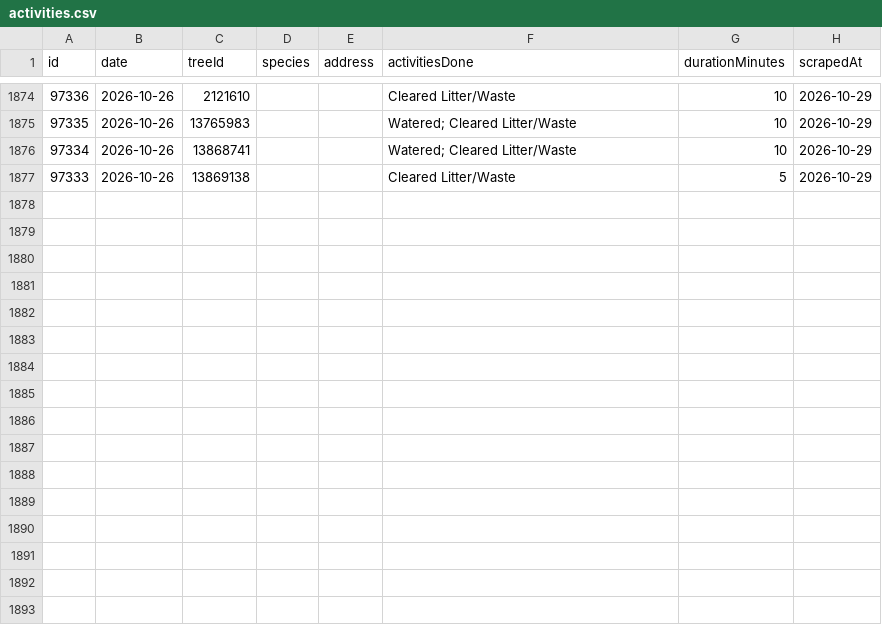
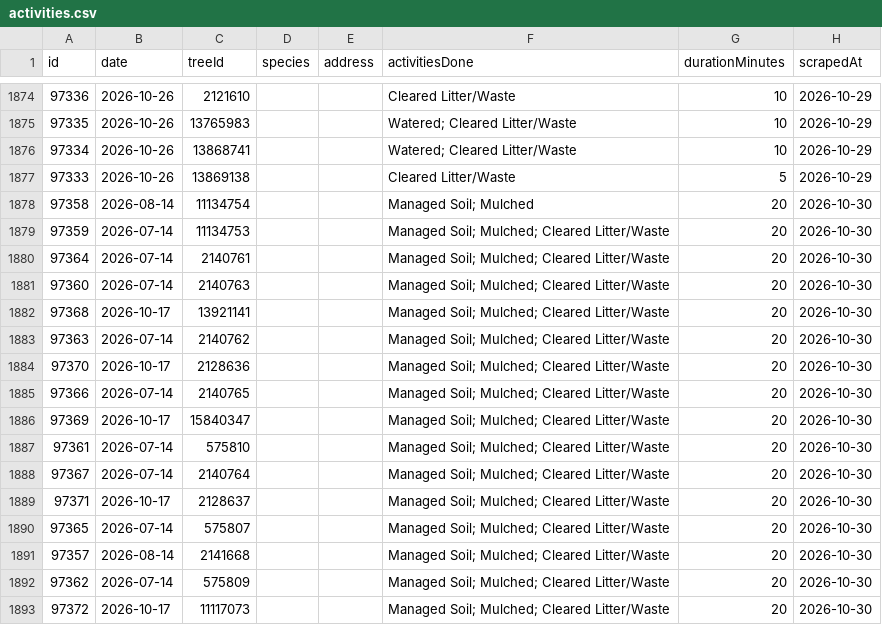
Before and after one commit to hadas-lesecologycenter/nyc-tree-dashboard, a CSV file: data/activities.csv, drawn as a sheet; only a part is shown, gaps mark what is left out; the diff names each change by its address in the sheet, - before the commit and + after, or states it on an @@ line.

Commit message:
Sync 2026-10-30 (+16 activities)

```diff
--- a/data/activities.csv
+++ b/data/activities.csv
+row 1878: 97358 | 2026-08-14 | 11134754 |  |  | Managed Soil; Mulched | 20 | 2026-10-30
+row 1879: 97359 | 2026-07-14 | 11134753 |  |  | Managed Soil; Mulched; Cleared Litter/Waste | 20 | 2026-10-30
+row 1880: 97364 | 2026-07-14 | 2140761 |  |  | Managed Soil; Mulched; Cleared Litter/Waste | 20 | 2026-10-30
+row 1881: 97360 | 2026-07-14 | 2140763 |  |  | Managed Soil; Mulched; Cleared Litter/Waste | 20 | 2026-10-30
+row 1882: 97368 | 2026-10-17 | 13921141 |  |  | Managed Soil; Mulched; Cleared Litter/Waste | 20 | 2026-10-30
+row 1883: 97363 | 2026-07-14 | 2140762 |  |  | Managed Soil; Mulched; Cleared Litter/Waste | 20 | 2026-10-30
+row 1884: 97370 | 2026-10-17 | 2128636 |  |  | Managed Soil; Mulched; Cleared Litter/Waste | 20 | 2026-10-30
+row 1885: 97366 | 2026-07-14 | 2140765 |  |  | Managed Soil; Mulched; Cleared Litter/Waste | 20 | 2026-10-30
+row 1886: 97369 | 2026-10-17 | 15840347 |  |  | Managed Soil; Mulched; Cleared Litter/Waste | 20 | 2026-10-30
+row 1887: 97361 | 2026-07-14 | 575810 |  |  | Managed Soil; Mulched; Cleared Litter/Waste | 20 | 2026-10-30
+row 1888: 97367 | 2026-07-14 | 2140764 |  |  | Managed Soil; Mulched; Cleared Litter/Waste | 20 | 2026-10-30
+row 1889: 97371 | 2026-10-17 | 2128637 |  |  | Managed Soil; Mulched; Cleared Litter/Waste | 20 | 2026-10-30
+row 1890: 97365 | 2026-07-14 | 575807 |  |  | Managed Soil; Mulched; Cleared Litter/Waste | 20 | 2026-10-30
+row 1891: 97357 | 2026-08-14 | 2141668 |  |  | Managed Soil; Mulched; Cleared Litter/Waste | 20 | 2026-10-30
+row 1892: 97362 | 2026-07-14 | 575809 |  |  | Managed Soil; Mulched; Cleared Litter/Waste | 20 | 2026-10-30
+row 1893: 97372 | 2026-10-17 | 11117073 |  |  | Managed Soil; Mulched; Cleared Litter/Waste | 20 | 2026-10-30
```
